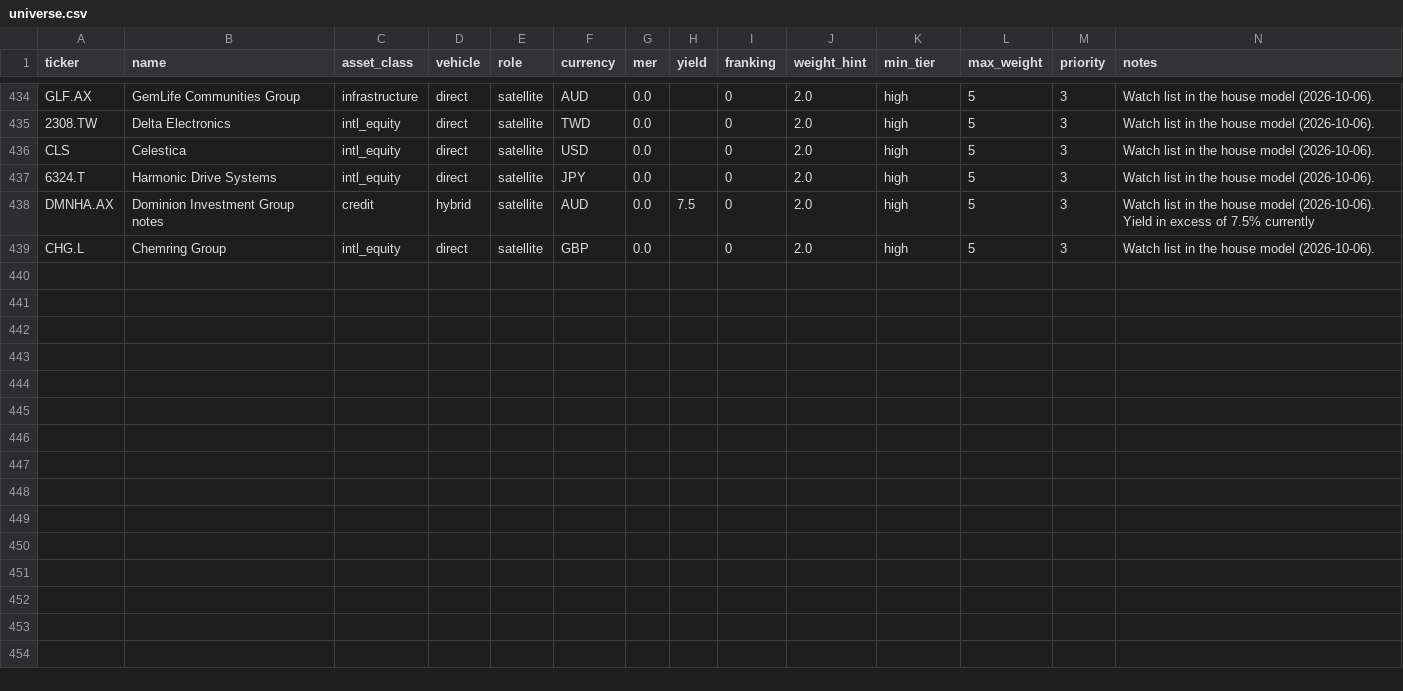
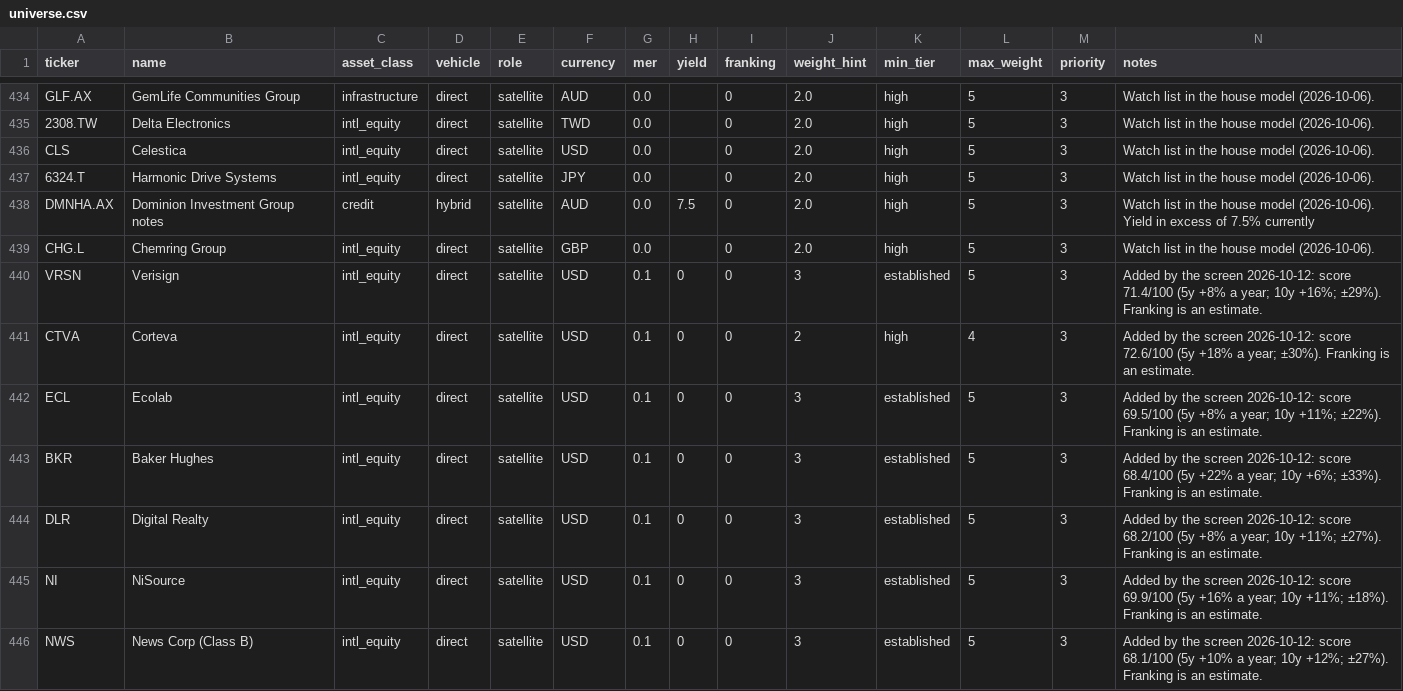
Before and after one commit to MercedezBraaksma01112004/model-portfolio-lab, a CSV file: config/universe.csv, drawn as a sheet; only a part is shown, gaps mark what is left out; rows hold the shown columns only; the diff names each change by its address in the sheet, - before the commit and + after, or states it on an @@ line.

```diff
--- a/config/universe.csv
+++ b/config/universe.csv
+row 440: VRSN | Verisign | intl_equity | direct | satellite | USD | 0.1 | 0 | 0 | 3 | established | 5 | 3 | Added by the screen 2026-10-12: score 71.4/100 (5y +8% a year; 10y +16%; ±29%). Franking is an estimate.
+row 441: CTVA | Corteva | intl_equity | direct | satellite | USD | 0.1 | 0 | 0 | 2 | high | 4 | 3 | Added by the screen 2026-10-12: score 72.6/100 (5y +18% a year; ±30%). Franking is an estimate.
+row 442: ECL | Ecolab | intl_equity | direct | satellite | USD | 0.1 | 0 | 0 | 3 | established | 5 | 3 | Added by the screen 2026-10-12: score 69.5/100 (5y +8% a year; 10y +11%; ±22%). Franking is an estimate.
+row 443: BKR | Baker Hughes | intl_equity | direct | satellite | USD | 0.1 | 0 | 0 | 3 | established | 5 | 3 | Added by the screen 2026-10-12: score 68.4/100 (5y +22% a year; 10y +6%; ±33%). Franking is an estimate.
+row 444: DLR | Digital Realty | intl_equity | direct | satellite | USD | 0.1 | 0 | 0 | 3 | established | 5 | 3 | Added by the screen 2026-10-12: score 68.2/100 (5y +8% a year; 10y +11%; ±27%). Franking is an estimate.
+row 445: NI | NiSource | intl_equity | direct | satellite | USD | 0.1 | 0 | 0 | 3 | established | 5 | 3 | Added by the screen 2026-10-12: score 69.9/100 (5y +16% a year; 10y +11%; ±18%). Franking is an estimate.
+row 446: NWS | News Corp (Class B) | intl_equity | direct | satellite | USD | 0.1 | 0 | 0 | 3 | established | 5 | 3 | Added by the screen 2026-10-12: score 68.1/100 (5y +10% a year; 10y +12%; ±27%). Franking is an estimate.
```
Also changed, not shown: config/universe_scorecard.csv, 1 other file.
